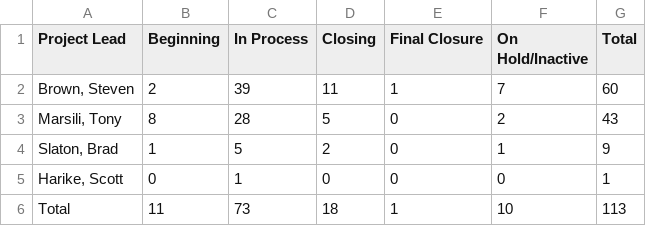
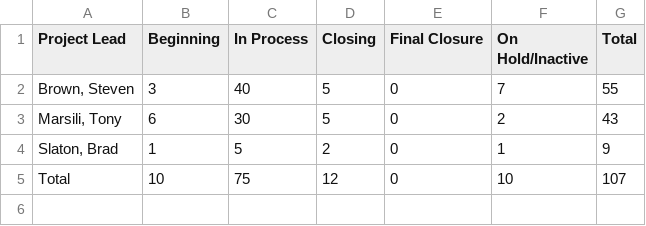
Before and after one commit to winkjb/ai-dev, a CSV file: project-management/01-coordinator/output/coordinator-project-pm-summary.csv, drawn as a sheet.

```diff
--- a/project-management/01-coordinator/output/coordinator-project-pm-summary.csv
+++ b/project-management/01-coordinator/output/coordinator-project-pm-summary.csv
@@ -1,6 +1,5 @@
 "Project Lead","Beginning","In Process","Closing","Final Closure","On Hold/Inactive","Total"
-"Brown, Steven","2","39","11","1","7","60"
-"Marsili, Tony","8","28","5","0","2","43"
+"Brown, Steven","3","40","5","0","7","55"
+"Marsili, Tony","6","30","5","0","2","43"
 "Slaton, Brad","1","5","2","0","1","9"
-"Harike, Scott","0","1","0","0","0","1"
-"Total","11","73","18","1","10","113"
+"Total","10","75","12","0","10","107"
```
Also changed, not shown: project-management/01-coordinator/output/coordinator-project-flags-detail.csv, project-management/01-coordinator/output/coordinator-project-pm-detail.csv, 19 other files.
